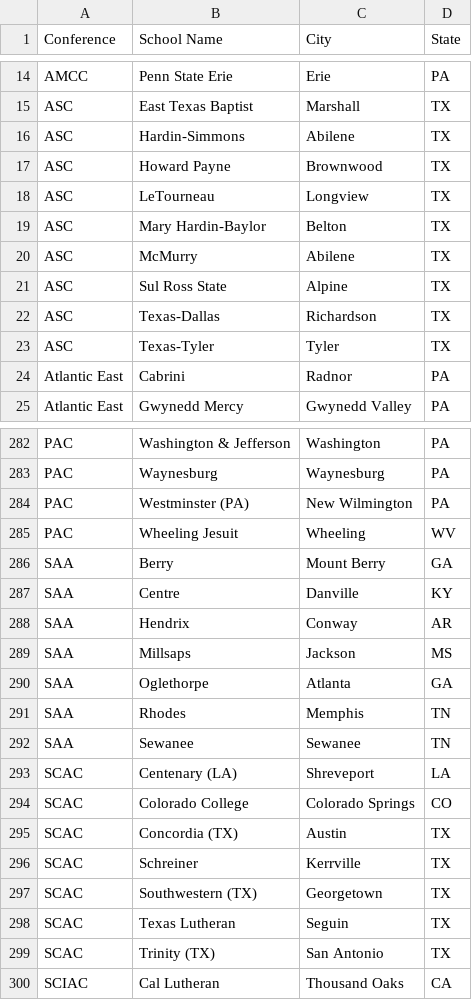
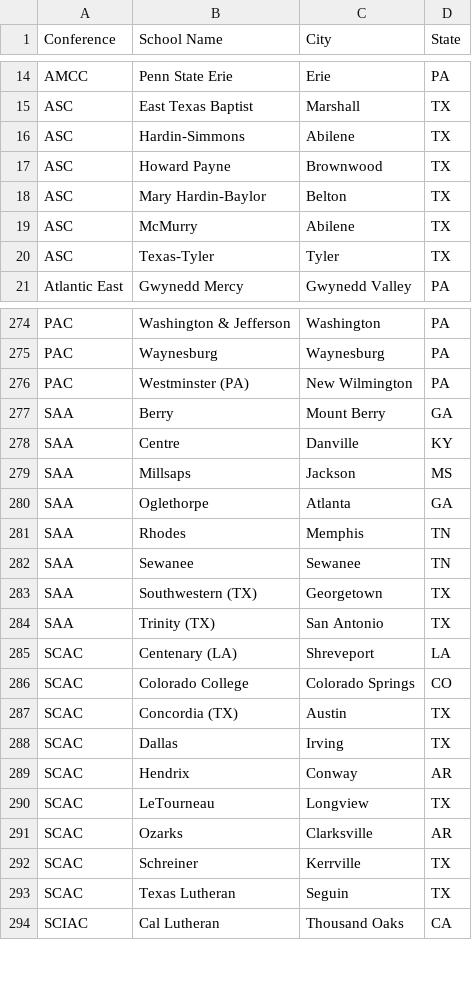
Before and after one commit to robertmspeakout/baseballchoices, a CSV file: Division_III_Programs.csv, drawn as a sheet; only a part is shown, gaps mark what is left out; removed rows and columns are numbered as before the commit, all else as after; the diff covers the shown part only; the diff names each change by its address in the sheet, - before the commit and + after, or states it on an @@ line.

```diff
--- a/Division_III_Programs.csv
+++ b/Division_III_Programs.csv
-row 18: ASC | LeTourneau | Longview | TX
-row 21: ASC | Sul Ross State | Alpine | TX
-row 22: ASC | Texas-Dallas | Richardson | TX
-row 24: Atlantic East | Cabrini | Radnor | PA
-row 285: PAC | Wheeling Jesuit | Wheeling | WV
-row 288: SAA | Hendrix | Conway | AR
+row 283: SAA | Southwestern (TX) | Georgetown | TX
+row 284: SAA | Trinity (TX) | San Antonio | TX
+row 288: SCAC | Dallas | Irving | TX
+row 289: SCAC | Hendrix | Conway | AR
+row 290: SCAC | LeTourneau | Longview | TX
+row 291: SCAC | Ozarks | Clarksville | AR
-row 297: SCAC | Southwestern (TX) | Georgetown | TX
-row 299: SCAC | Trinity (TX) | San Antonio | TX
```
Also changed, not shown: 3 added rows and 9 removed rows elsewhere in this file, Division_II_Programs.csv.
